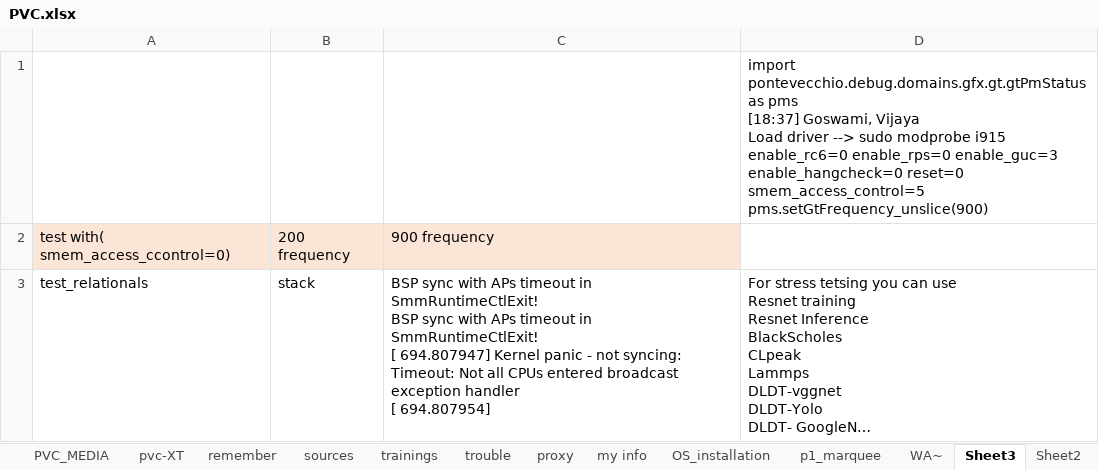
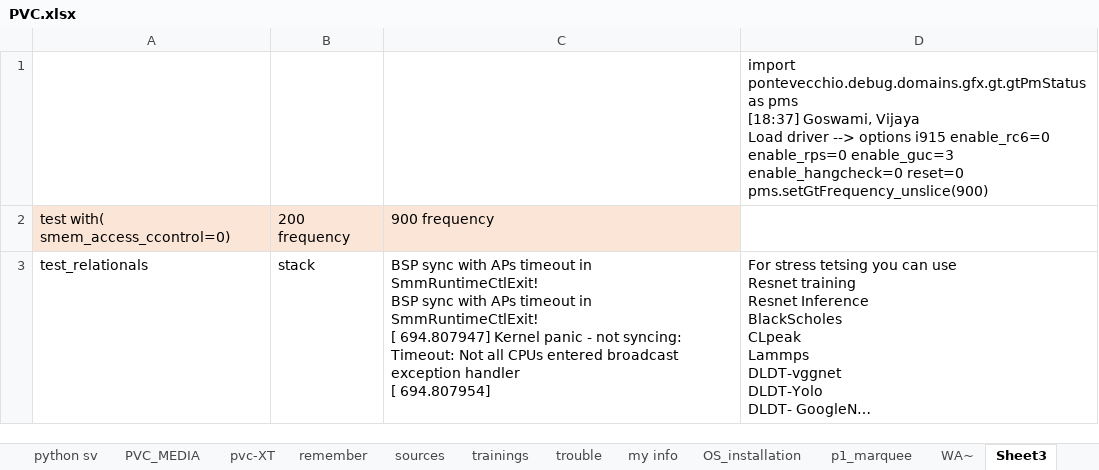
Before and after one commit to sandeep-stack/files, an Excel workbook: PVC.xlsx, sheet Sheet3, drawn as a sheet; long unchanged cells end in …; values as stored, in another font and other column widths than the file's, no borders; ↵ is a line break in a cell; the diff names each change by its address in the sheet, - before the commit and + after, or states it on an @@ line.

```diff
--- a/PVC.xlsx (sheet Sheet3)
+++ b/PVC.xlsx (sheet Sheet3)
-sheet tab: Sheet2
-D1: …driver --> sudo modprobe i915 enable_rc6=0 enable_rps=0 enable_guc=3 enable_hangcheck=0 reset=0 smem_access_control=5 ↵ pms.setGtFrequency_unslice(900)
+D1: …driver --> options i915 enable_rc6=0 enable_rps=0 enable_guc=3 enable_hangcheck=0 reset=0 ↵ pms.setGtFrequency_unslice(900)
```
Also changed, not shown: sheet HSD_details, sheet sources, sheet trouble, sheet remember, sheet bash_scripts, sheet python sv, 4 more sheets, other sheet tabs, 4 other files.
